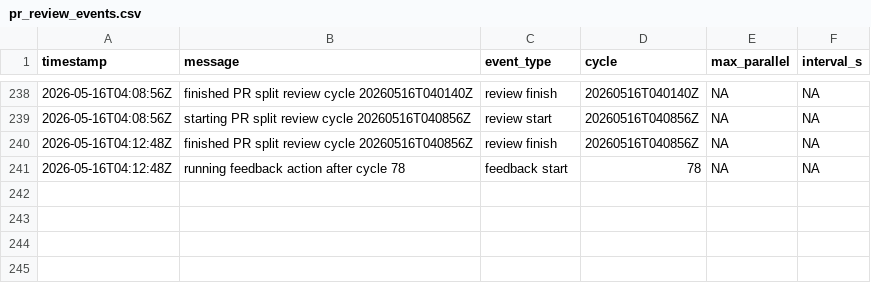
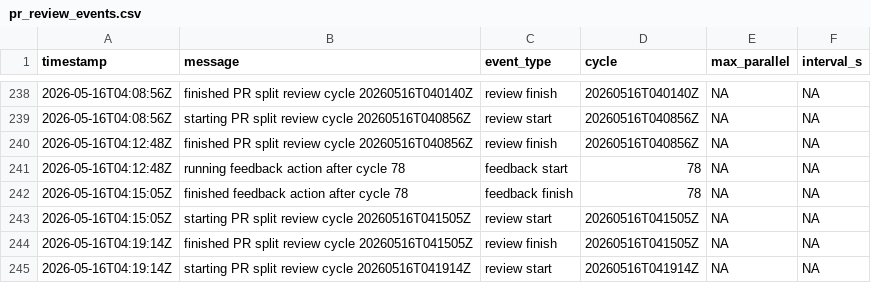
Before and after one commit to danluu/gutenberg, a CSV file: docs/explanations/architecture/rtc-jetstream2-fuzz-trends-20260515/data/pr_review_events.csv, drawn as a sheet; only a part is shown, gaps mark what is left out; the diff names each change by its address in the sheet, - before the commit and + after, or states it on an @@ line.

Commit message:
Refresh Jetstream fuzz trend report

```diff
--- a/docs/explanations/architecture/rtc-jetstream2-fuzz-trends-20260515/data/pr_review_events.csv
+++ b/docs/explanations/architecture/rtc-jetstream2-fuzz-trends-20260515/data/pr_review_events.csv
+row 242: 2026-05-16T04:15:05Z | finished feedback action after cycle 78 | feedback finish | 78 | NA | NA
+row 243: 2026-05-16T04:15:05Z | starting PR split review cycle 20260516T041505Z | review start | 20260516T041505Z | NA | NA
+row 244: 2026-05-16T04:19:14Z | finished PR split review cycle 20260516T041505Z | review finish | 20260516T041505Z | NA | NA
+row 245: 2026-05-16T04:19:14Z | starting PR split review cycle 20260516T041914Z | review start | 20260516T041914Z | NA | NA
```
Also changed, not shown: docs/explanations/architecture/rtc-jetstream2-fuzz-trends-20260515/data/cpu_utilization.csv, docs/explanations/architecture/rtc-jetstream2-fuzz-trends-20260515/data/feature_counts.csv, 22 other files.
